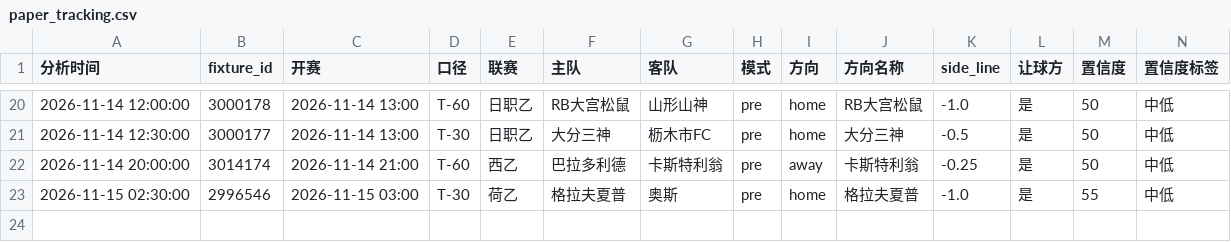
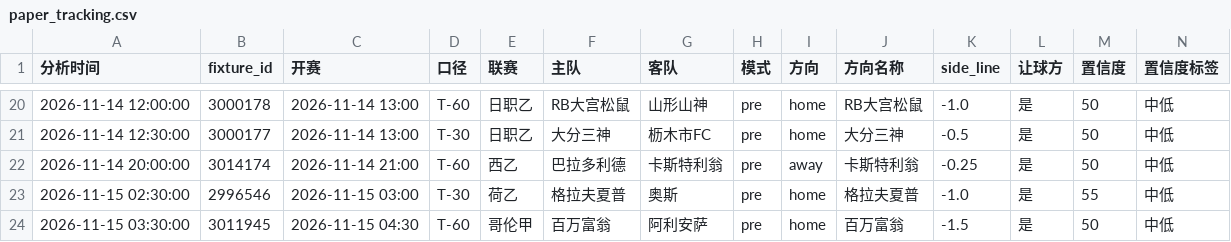
Before and after one commit to housan321/football-rule-engine, a CSV file: tracking/paper_tracking.csv, drawn as a sheet; only a part is shown, gaps mark what is left out; rows hold the shown columns only; the diff names each change by its address in the sheet, - before the commit and + after, or states it on an @@ line.

```diff
--- a/tracking/paper_tracking.csv
+++ b/tracking/paper_tracking.csv
+row 24: 2026-11-15 03:30:00 | 3011945 | 2026-11-15 04:30 | T-60 | 哥伦甲 | 百万富翁 | 阿利安萨 | pre | home | 百万富翁 | -1.5 | 是 | 50 | 中低
```
Also changed, not shown: 2 other files.
